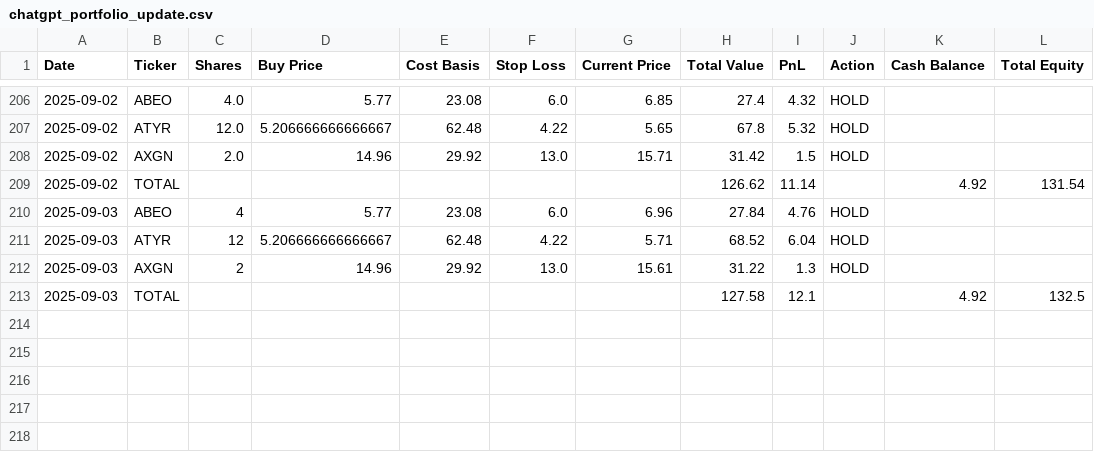
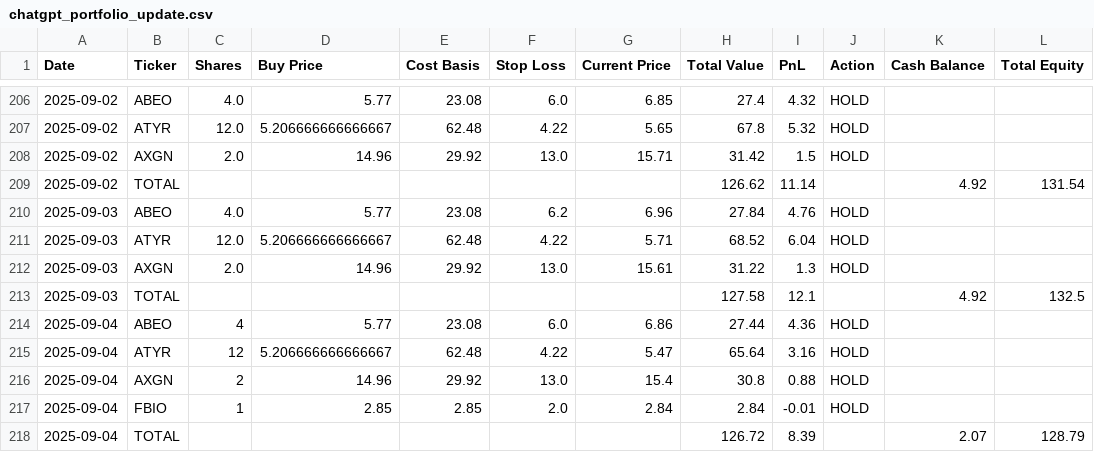
Before and after one commit to CreamyG31337/LLM-Micro-Cap-trading-bot, a CSV file: Scripts and CSV Files/chatgpt_portfolio_update.csv, drawn as a sheet; only a part is shown, gaps mark what is left out.

```diff
--- a/Scripts and CSV Files/chatgpt_portfolio_update.csv
+++ b/Scripts and CSV Files/chatgpt_portfolio_update.csv
@@ -209,5 +209,10 @@ Date,Ticker,Shares,Buy Price,Cost Basis,Stop Loss,Current Price,Total Value,PnL,
 2025-09-02,TOTAL,,,,,,126.62,11.14,,4.92,131.54
-2025-09-03,ABEO,4,5.77,23.08,6.0,6.96,27.84,4.76,HOLD,,
-2025-09-03,ATYR,12,5.206666666666667,62.48,4.22,5.71,68.52,6.04,HOLD,,
-2025-09-03,AXGN,2,14.96,29.92,13.0,15.61,31.22,1.3,HOLD,,
+2025-09-03,ABEO,4.0,5.77,23.08,6.2,6.96,27.84,4.76,HOLD,,
+2025-09-03,ATYR,12.0,5.206666666666667,62.48,4.22,5.71,68.52,6.04,HOLD,,
+2025-09-03,AXGN,2.0,14.96,29.92,13.0,15.61,31.22,1.3,HOLD,,
 2025-09-03,TOTAL,,,,,,127.58,12.1,,4.92,132.5
+2025-09-04,ABEO,4,5.77,23.08,6.0,6.86,27.44,4.36,HOLD,,
+2025-09-04,ATYR,12,5.206666666666667,62.48,4.22,5.47,65.64,3.16,HOLD,,
+2025-09-04,AXGN,2,14.96,29.92,13.0,15.4,30.8,0.88,HOLD,,
+2025-09-04,FBIO,1,2.85,2.85,2.0,2.84,2.84,-0.01,HOLD,,
+2025-09-04,TOTAL,,,,,,126.72,8.39,,2.07,128.79
```
Also changed, not shown: Scripts and CSV Files/chatgpt_trade_log.csv.
